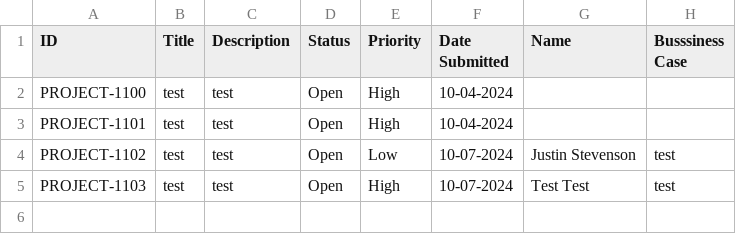
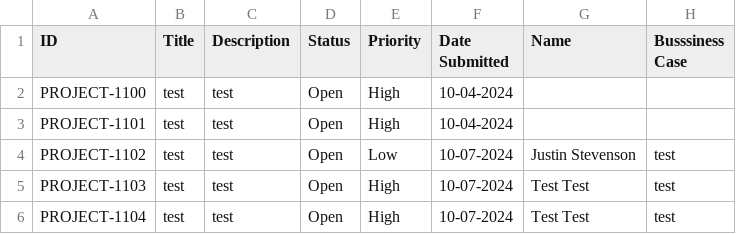
Before and after one commit to Jstevenson3434/ProjectTicket, a CSV file: Data.csv, drawn as a sheet; the diff names each change by its address in the sheet, - before the commit and + after, or states it on an @@ line.

Commit message:
Update Project_Ticket.csv

```diff
--- a/Data.csv
+++ b/Data.csv
+row 6: PROJECT-1104 | test | test | Open | High | 10-07-2024 | Test Test | test
```
